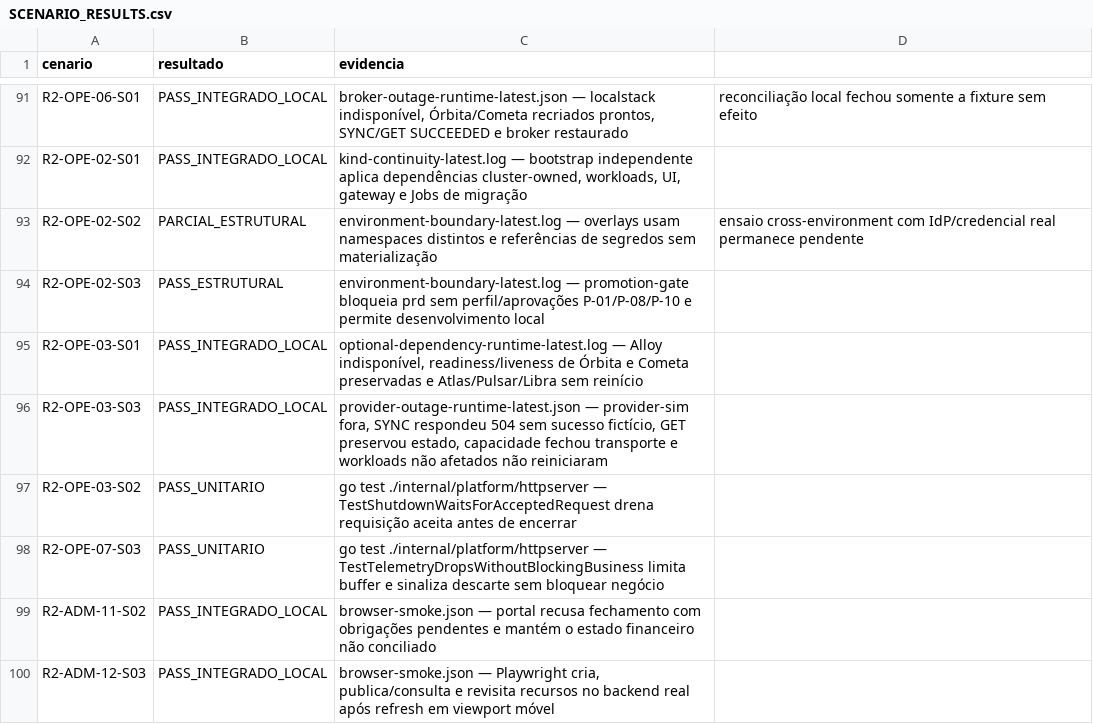
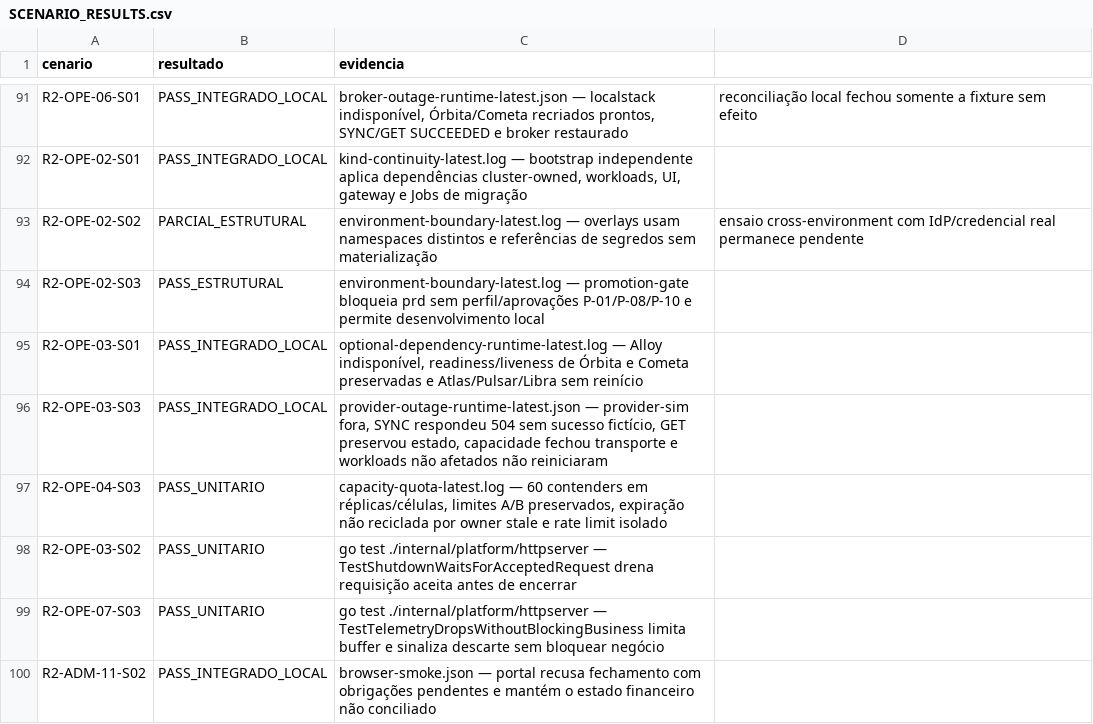
Before and after one commit to leandroclf/ai-hub, a CSV file: docs/reviews/2026-09-09-r4/implementation/SCENARIO_RESULTS.csv, drawn as a sheet; only a part is shown, gaps mark what is left out; the shorter side is filled out with more unchanged rows; the diff names each change by its address in the sheet, - before the commit and + after, or states it on an @@ line.

Commit message:
test(capacidade): qualifica quotas e reservas por tenant
Contexto: executa a autoridade PostgreSQL com contendores em réplicas e células sintéticas, fencing de owner stale, reserva entre tenants e rate limit.\n\nImpacto: associa R2-OPE-04-S03 a uma prova unitária reproduzível sem promover o resultado para autoscaling cloud ou provisionamento de células.

```diff
--- a/docs/reviews/2026-09-09-r4/implementation/SCENARIO_RESULTS.csv
+++ b/docs/reviews/2026-09-09-r4/implementation/SCENARIO_RESULTS.csv
+row 97: R2-OPE-04-S03 | PASS_UNITARIO | capacity-quota-latest.log — 60 contenders em réplicas/células, limites A/B preservados, expiração não reciclada por owner stale e rate limit isolado
```
Also changed, not shown: docs/reviews/2026-09-09-r4/implementation/RESULT-MATRIX-732-CENARIOS.csv, 4 other files.
